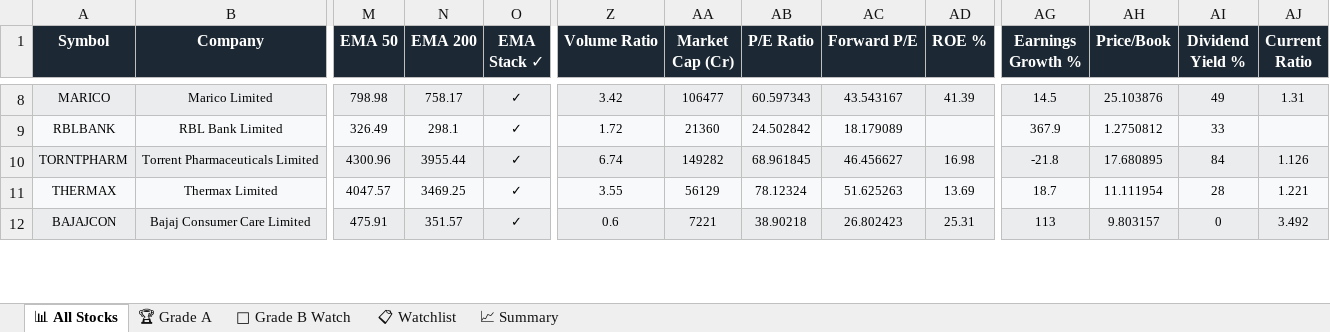
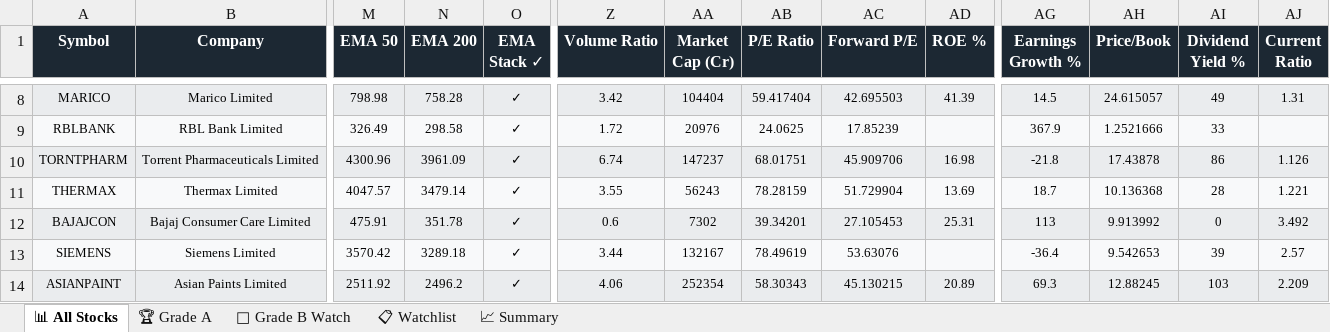
Before and after one commit to sashokkumars-sys/swing-screener, an Excel workbook: output/swing_screener_report.xlsx, sheet 📊 All Stocks, drawn as a sheet; only a part is shown, gaps mark what is left out; values as stored, in another font and other column widths than the file's, no borders; rows hold the shown columns only; the diff covers the shown part only; the diff names each change by its address in the sheet, - before the commit and + after, or states it on an @@ line.

```diff
--- a/output/swing_screener_report.xlsx (sheet 📊 All Stocks)
+++ b/output/swing_screener_report.xlsx (sheet 📊 All Stocks)
-N8 (EMA 200): 758.17
+N8 (EMA 200): 758.28
-AA8 (Market Cap (Cr)): 106477
+AA8 (Market Cap (Cr)): 104404
-AB8 (P/E Ratio): 60.597343
+AB8 (P/E Ratio): 59.417404
-AC8 (Forward P/E): 43.543167
+AC8 (Forward P/E): 42.695503
-AH8 (Price/Book): 25.103876
+AH8 (Price/Book): 24.615057
-N9 (EMA 200): 298.1
+N9 (EMA 200): 298.58
-AA9 (Market Cap (Cr)): 21360
+AA9 (Market Cap (Cr)): 20976
-AB9 (P/E Ratio): 24.502842
+AB9 (P/E Ratio): 24.0625
-AC9 (Forward P/E): 18.179089
+AC9 (Forward P/E): 17.85239
-AH9 (Price/Book): 1.2750812
+AH9 (Price/Book): 1.2521666
-N10 (EMA 200): 3955.44
+N10 (EMA 200): 3961.09
-AA10 (Market Cap (Cr)): 149282
+AA10 (Market Cap (Cr)): 147237
-AB10 (P/E Ratio): 68.961845
+AB10 (P/E Ratio): 68.01751
-AC10 (Forward P/E): 46.456627
+AC10 (Forward P/E): 45.909706
-AH10 (Price/Book): 17.680895
+AH10 (Price/Book): 17.43878
-AI10 (Dividend Yield %): 84
+AI10 (Dividend Yield %): 86
-N11 (EMA 200): 3469.25
+N11 (EMA 200): 3479.14
-AA11 (Market Cap (Cr)): 56129
+AA11 (Market Cap (Cr)): 56243
-AB11 (P/E Ratio): 78.12324
+AB11 (P/E Ratio): 78.28159
-AC11 (Forward P/E): 51.625263
+AC11 (Forward P/E): 51.729904
-AH11 (Price/Book): 11.111954
+AH11 (Price/Book): 10.136368
-N12 (EMA 200): 351.57
+N12 (EMA 200): 351.78
-AA12 (Market Cap (Cr)): 7221
+AA12 (Market Cap (Cr)): 7302
-AB12 (P/E Ratio): 38.90218
+AB12 (P/E Ratio): 39.34201
-AC12 (Forward P/E): 26.802423
+AC12 (Forward P/E): 27.105453
-AH12 (Price/Book): 9.803157
+AH12 (Price/Book): 9.913992
+row 13: SIEMENS | Siemens Limited | 3570.42 | 3289.18 | ✓ | 3.44 | 132167 | 78.49619 | 53.63076 |  | -36.4 | 9.542653 | 39 | 2.57
+row 14: ASIANPAINT | Asian Paints Limited | 2511.92 | 2496.2 | ✓ | 4.06 | 252354 | 58.30343 | 45.130215 | 20.89 | 69.3 | 12.88245 | 103 | 2.209
```
Also changed, not shown: 6 added rows, 8 removed rows and 458 edited cells elsewhere in this sheet, sheet 📋 Watchlist, sheet 👀 Grade B Watch, sheet 🏆 Grade A, sheet 📈 Summary, 2 other files.
